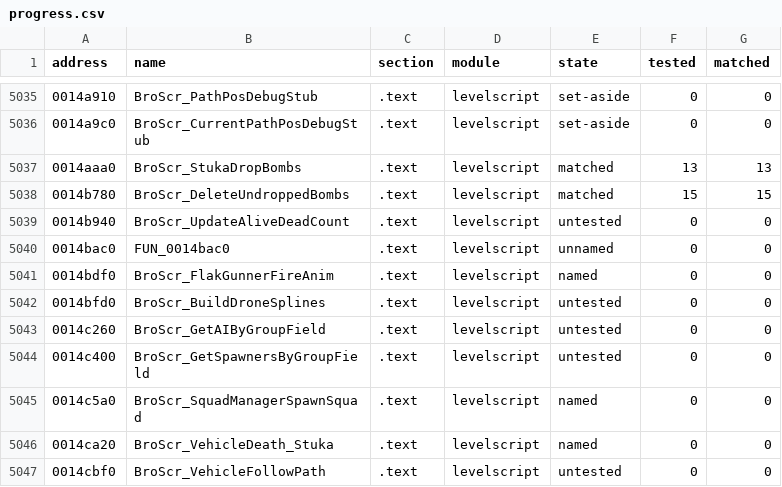
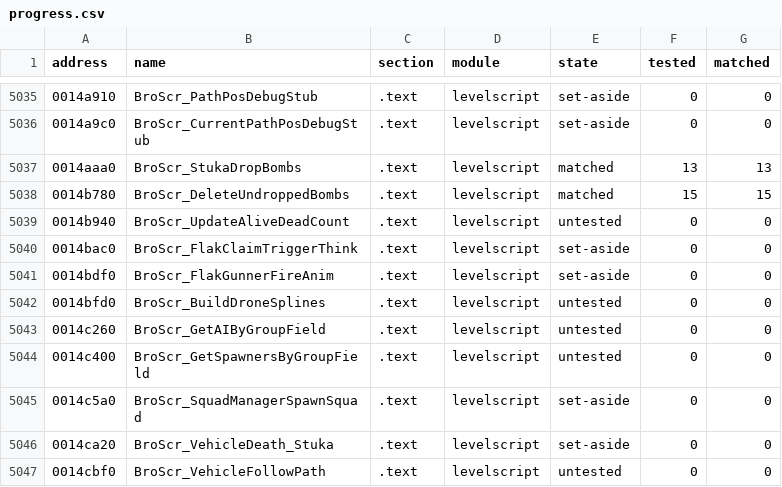
Before and after one commit to SmokeDoggy044/CoD2-BRO-Native-Loader, a CSV file: tools/data/progress.csv, drawn as a sheet; only a part is shown, gaps mark what is left out; the diff covers the shown part only.

```diff
--- a/tools/data/progress.csv
+++ b/tools/data/progress.csv
@@ -5039,4 +5039,4 @@ address,name,section,module,state,tested,matched
 0014b940,BroScr_UpdateAliveDeadCount,.text,levelscript,untested,0,0
-0014bac0,FUN_0014bac0,.text,levelscript,unnamed,0,0
-0014bdf0,BroScr_FlakGunnerFireAnim,.text,levelscript,named,0,0
+0014bac0,BroScr_FlakClaimTriggerThink,.text,levelscript,set-aside,0,0
+0014bdf0,BroScr_FlakGunnerFireAnim,.text,levelscript,set-aside,0,0
 0014bfd0,BroScr_BuildDroneSplines,.text,levelscript,untested,0,0
@@ -5044,4 +5044,4 @@ address,name,section,module,state,tested,matched
 0014c400,BroScr_GetSpawnersByGroupField,.text,levelscript,untested,0,0
-0014c5a0,BroScr_SquadManagerSpawnSquad,.text,levelscript,named,0,0
-0014ca20,BroScr_VehicleDeath_Stuka,.text,levelscript,named,0,0
+0014c5a0,BroScr_SquadManagerSpawnSquad,.text,levelscript,set-aside,0,0
+0014ca20,BroScr_VehicleDeath_Stuka,.text,levelscript,set-aside,0,0
 0014cbf0,BroScr_VehicleFollowPath,.text,levelscript,untested,0,0
```
Also changed, not shown: 11 edited cells elsewhere in this file, 3 other files.
